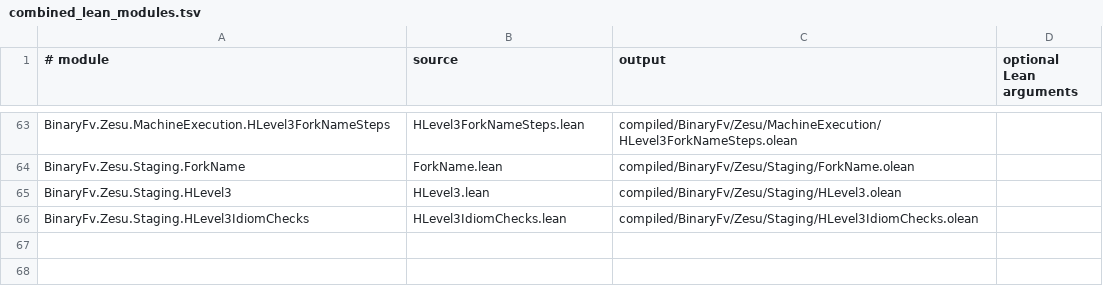
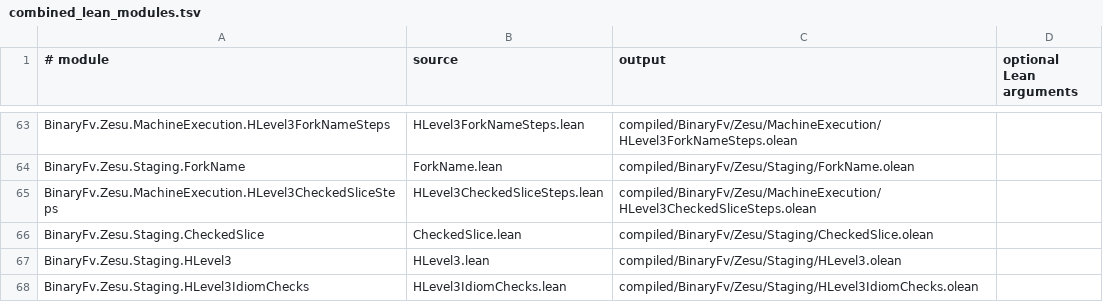
Before and after one commit to codygunton/binary-fv-experiment, a TSV file: tools/combined_lean_modules.tsv, drawn as a sheet; only a part is shown, gaps mark what is left out.

Commit message:
Discharge second checked-slice contract

```diff
--- a/tools/combined_lean_modules.tsv
+++ b/tools/combined_lean_modules.tsv
@@ -64,2 +64,4 @@ BinaryFv.Zesu.MachineExecution.HLevel3ForkNameSteps	HLevel3ForkNameSteps.lean	co
 BinaryFv.Zesu.Staging.ForkName	ForkName.lean	compiled/BinaryFv/Zesu/Staging/ForkName.olean
+BinaryFv.Zesu.MachineExecution.HLevel3CheckedSliceSteps	HLevel3CheckedSliceSteps.lean	compiled/BinaryFv/Zesu/MachineExecution/HLevel3CheckedSliceSteps.olean
+BinaryFv.Zesu.Staging.CheckedSlice	CheckedSlice.lean	compiled/BinaryFv/Zesu/Staging/CheckedSlice.olean
 BinaryFv.Zesu.Staging.HLevel3	HLevel3.lean	compiled/BinaryFv/Zesu/Staging/HLevel3.olean
```
Also changed, not shown: 6 other files.
